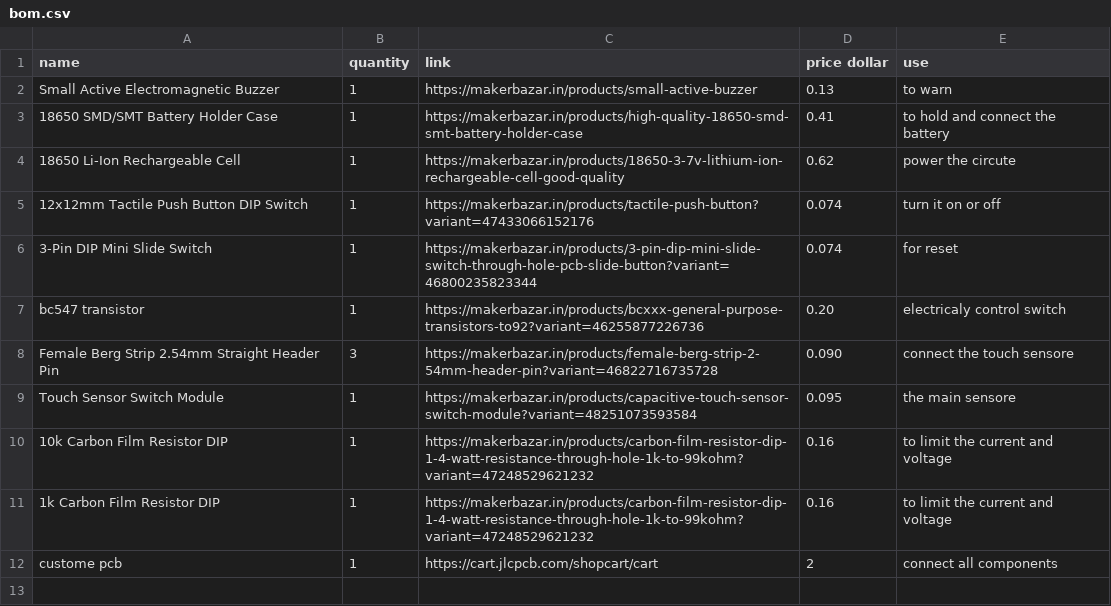
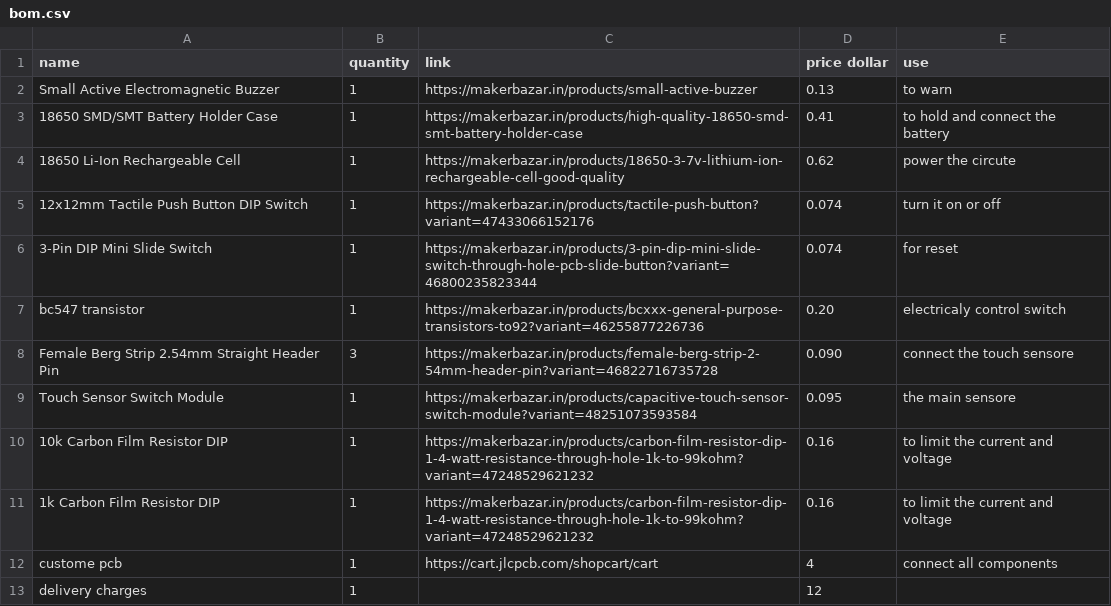
Before and after one commit to sohamboyythrdh6/Don-t-touch, a CSV file: bom.csv, drawn as a sheet.

Commit message:
Update bom.csv

```diff
--- a/bom.csv
+++ b/bom.csv
@@ -11,2 +11,3 @@ Touch Sensor Switch Module,1,https://makerbazar.in/products/capacitive-touch-sen
 1k Carbon Film Resistor DIP,1,https://makerbazar.in/products/carbon-film-resistor-dip-1-4-watt-resistance-through-hole-1k-to-99kohm?variant=47248529621232,0.16,to limit the current and voltage
-custome pcb,1,https://cart.jlcpcb.com/shopcart/cart,2,connect all components
+custome pcb,1,https://cart.jlcpcb.com/shopcart/cart,4,connect all components
+delivery charges,1,,12,
```
